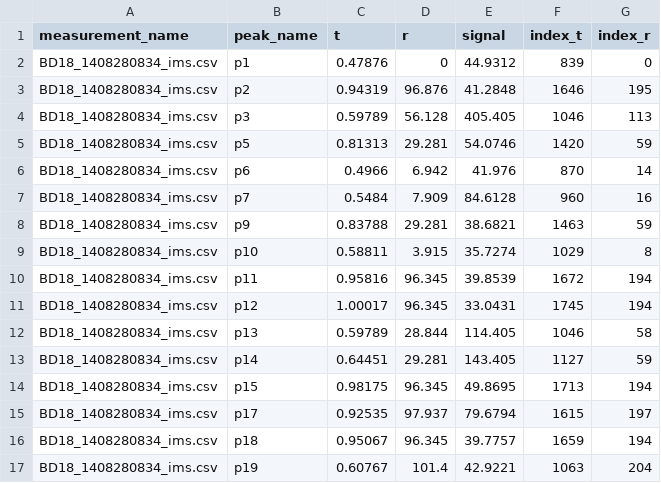
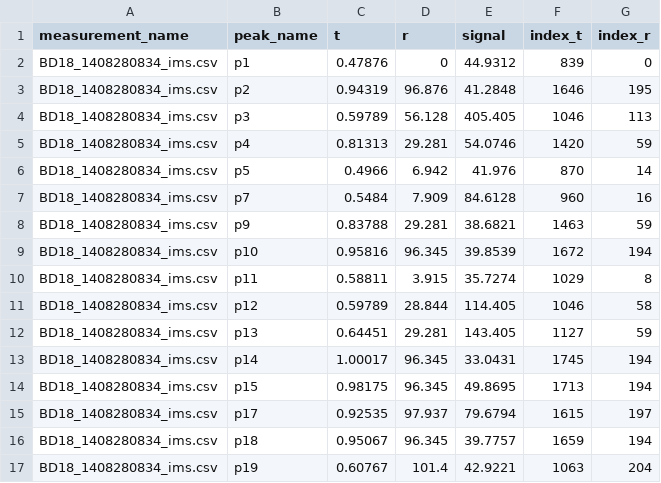
Before and after one commit to ArthurGrim/Breath-Mining, a CSV file: Miscellaneous/Data/peak_identification/BD18_1408280834_ims.csv, drawn as a sheet.

```diff
--- a/Miscellaneous/Data/peak_identification/BD18_1408280834_ims.csv
+++ b/Miscellaneous/Data/peak_identification/BD18_1408280834_ims.csv
@@ -4,11 +4,11 @@ BD18_1408280834_ims.csv	p2	0.94319	96.876	41.2848	1646	195
 BD18_1408280834_ims.csv	p3	0.59789	56.128	405.405	1046	113
-BD18_1408280834_ims.csv	p5	0.81313	29.281	54.0746	1420	59
-BD18_1408280834_ims.csv	p6	0.4966	6.942	41.976	870	14
+BD18_1408280834_ims.csv	p4	0.81313	29.281	54.0746	1420	59
+BD18_1408280834_ims.csv	p5	0.4966	6.942	41.976	870	14
 BD18_1408280834_ims.csv	p7	0.5484	7.909	84.6128	960	16
 BD18_1408280834_ims.csv	p9	0.83788	29.281	38.6821	1463	59
-BD18_1408280834_ims.csv	p10	0.58811	3.915	35.7274	1029	8
-BD18_1408280834_ims.csv	p11	0.95816	96.345	39.8539	1672	194
-BD18_1408280834_ims.csv	p12	1.00017	96.345	33.0431	1745	194
-BD18_1408280834_ims.csv	p13	0.59789	28.844	114.405	1046	58
-BD18_1408280834_ims.csv	p14	0.64451	29.281	143.405	1127	59
+BD18_1408280834_ims.csv	p10	0.95816	96.345	39.8539	1672	194
+BD18_1408280834_ims.csv	p11	0.58811	3.915	35.7274	1029	8
+BD18_1408280834_ims.csv	p12	0.59789	28.844	114.405	1046	58
+BD18_1408280834_ims.csv	p13	0.64451	29.281	143.405	1127	59
+BD18_1408280834_ims.csv	p14	1.00017	96.345	33.0431	1745	194
 BD18_1408280834_ims.csv	p15	0.98175	96.345	49.8695	1713	194
```
Also changed, not shown: Miscellaneous/Data/peak_identification/BD18_1408280826_ims.csv, Miscellaneous/Data/peak_identification/BD18_1408280841_ims.csv, 5 other files.
